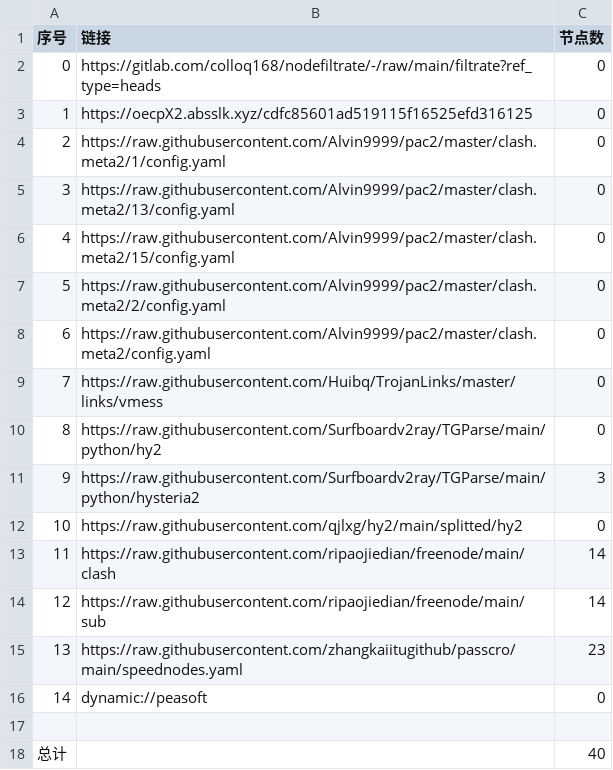
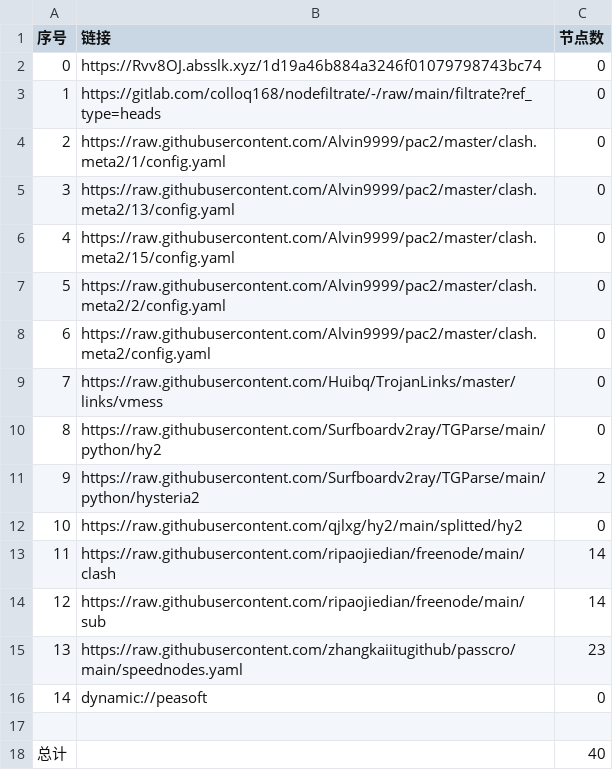
Before and after one commit to yuntin908/AutoMergePublicNodes, a CSV file: list_result.csv, drawn as a sheet.

```diff
--- a/list_result.csv
+++ b/list_result.csv
@@ -1,4 +1,4 @@
 序号,链接,节点数
-0,https://gitlab.com/colloq168/nodefiltrate/-/raw/main/filtrate?ref_type=heads,0
-1,https://oecpX2.absslk.xyz/cdfc85601ad519115f16525efd316125,0
+0,https://Rvv8OJ.absslk.xyz/1d19a46b884a3246f01079798743bc74,0
+1,https://gitlab.com/colloq168/nodefiltrate/-/raw/main/filtrate?ref_type=heads,0
 2,https://raw.githubusercontent.com/Alvin9999/pac2/master/clash.meta2/1/config.yaml,0
@@ -10,3 +10,3 @@
 8,https://raw.githubusercontent.com/Surfboardv2ray/TGParse/main/python/hy2,0
-9,https://raw.githubusercontent.com/Surfboardv2ray/TGParse/main/python/hysteria2,3
+9,https://raw.githubusercontent.com/Surfboardv2ray/TGParse/main/python/hysteria2,2
 10,https://raw.githubusercontent.com/qjlxg/hy2/main/splitted/hy2,0
```
Also changed, not shown: 7 other files.
